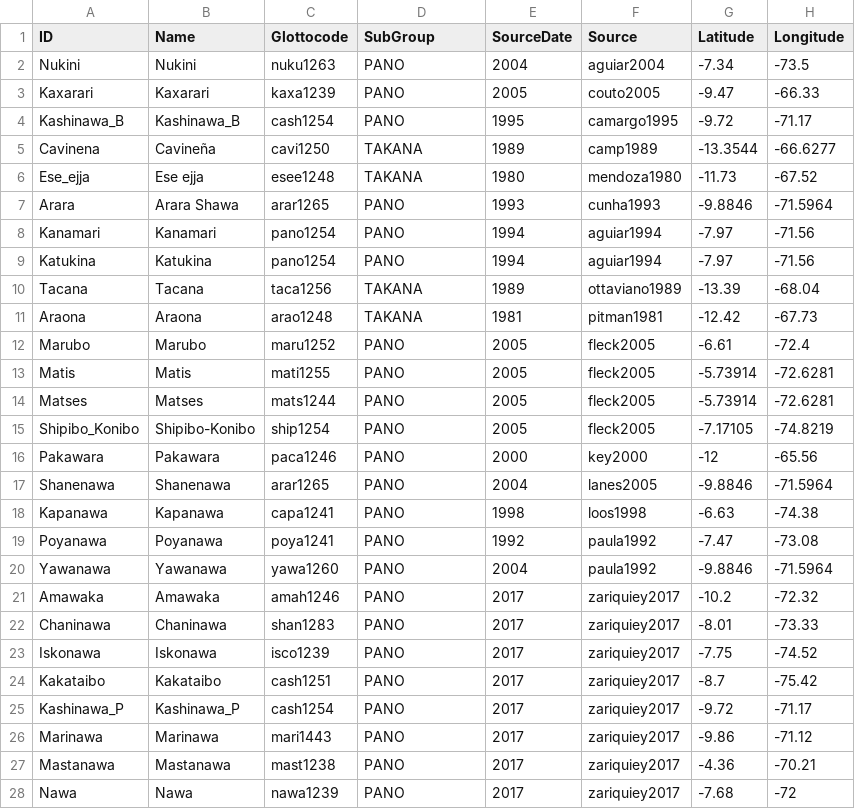
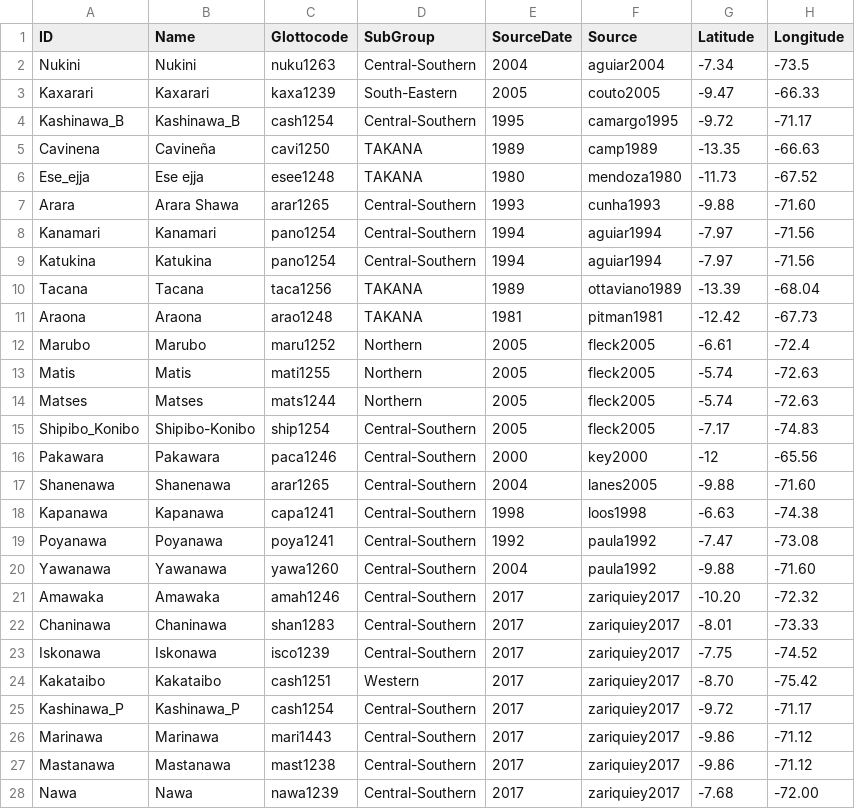
Before and after one commit to pano-takanan-history/zariquieypano, a TSV file: etc/languages.tsv, drawn as a sheet; only a part is shown; the diff covers the shown part only.

```diff
--- a/etc/languages.tsv
+++ b/etc/languages.tsv
@@ -1,28 +1,28 @@
 ID	Name	Glottocode	SubGroup	SourceDate	Source	Latitude	Longitude
-Nukini	Nukini	nuku1263	PANO	2004	aguiar2004	-7.34	-73.5
-Kaxarari	Kaxarari	kaxa1239	PANO	2005	couto2005	-9.47	-66.33
-Kashinawa_B	Kashinawa_B	cash1254	PANO	1995	camargo1995	-9.72	-71.17
-Cavinena	Cavineña	cavi1250	TAKANA	1989	camp1989	-13.3544	-66.6277
+Nukini	Nukini	nuku1263	Central-Southern	2004	aguiar2004	-7.34	-73.5
+Kaxarari	Kaxarari	kaxa1239	South-Eastern	2005	couto2005	-9.47	-66.33
+Kashinawa_B	Kashinawa_B	cash1254	Central-Southern	1995	camargo1995	-9.72	-71.17
+Cavinena	Cavineña	cavi1250	TAKANA	1989	camp1989	-13.35	-66.63
 Ese_ejja	Ese ejja	esee1248	TAKANA	1980	mendoza1980	-11.73	-67.52
-Arara	Arara Shawa	arar1265	PANO	1993	cunha1993	-9.8846	-71.5964
-Kanamari	Kanamari	pano1254	PANO	1994	aguiar1994	-7.97	-71.56
-Katukina	Katukina	pano1254	PANO	1994	aguiar1994	-7.97	-71.56
+Arara	Arara Shawa	arar1265	Central-Southern	1993	cunha1993	-9.88	-71.60
+Kanamari	Kanamari	pano1254	Central-Southern	1994	aguiar1994	-7.97	-71.56
+Katukina	Katukina	pano1254	Central-Southern	1994	aguiar1994	-7.97	-71.56
 Tacana	Tacana	taca1256	TAKANA	1989	ottaviano1989	-13.39	-68.04
 Araona	Araona	arao1248	TAKANA	1981	pitman1981	-12.42	-67.73
-Marubo	Marubo	maru1252	PANO	2005	fleck2005	-6.61	-72.4
-Matis	Matis	mati1255	PANO	2005	fleck2005	-5.73914	-72.6281
-Matses	Matses	mats1244	PANO	2005	fleck2005	-5.73914	-72.6281
-Shipibo_Konibo	Shipibo-Konibo	ship1254	PANO	2005	fleck2005	-7.17105	-74.8219
-Pakawara	Pakawara	paca1246	PANO	2000	key2000	-12	-65.56
-Shanenawa	Shanenawa	arar1265	PANO	2004	lanes2005	-9.8846	-71.5964
-Kapanawa	Kapanawa	capa1241	PANO	1998	loos1998	-6.63	-74.38
-Poyanawa	Poyanawa	poya1241	PANO	1992	paula1992	-7.47	-73.08
-Yawanawa	Yawanawa	yawa1260	PANO	2004	paula1992	-9.8846	-71.5964
-Amawaka	Amawaka	amah1246	PANO	2017	zariquiey2017	-10.2	-72.32
-Chaninawa	Chaninawa	shan1283	PANO	2017	zariquiey2017	-8.01	-73.33
-Iskonawa	Iskonawa	isco1239	PANO	2017	zariquiey2017	-7.75	-74.52
-Kakataibo	Kakataibo	cash1251	PANO	2017	zariquiey2017	-8.7	-75.42
-Kashinawa_P	Kashinawa_P	cash1254	PANO	2017	zariquiey2017	-9.72	-71.17
-Marinawa	Marinawa	mari1443	PANO	2017	zariquiey2017	-9.86	-71.12
-Mastanawa	Mastanawa	mast1238	PANO	2017	zariquiey2017	-4.36	-70.21
-Nawa	Nawa	nawa1239	PANO	2017	zariquiey2017	-7.68	-72
+Marubo	Marubo	maru1252	Northern	2005	fleck2005	-6.61	-72.4
+Matis	Matis	mati1255	Northern	2005	fleck2005	-5.74	-72.63
+Matses	Matses	mats1244	Northern	2005	fleck2005	-5.74	-72.63
+Shipibo_Konibo	Shipibo-Konibo	ship1254	Central-Southern	2005	fleck2005	-7.17	-74.83
+Pakawara	Pakawara	paca1246	Central-Southern	2000	key2000	-12	-65.56
+Shanenawa	Shanenawa	arar1265	Central-Southern	2004	lanes2005	-9.88	-71.60
+Kapanawa	Kapanawa	capa1241	Central-Southern	1998	loos1998	-6.63	-74.38
+Poyanawa	Poyanawa	poya1241	Central-Southern	1992	paula1992	-7.47	-73.08
+Yawanawa	Yawanawa	yawa1260	Central-Southern	2004	paula1992	-9.88	-71.60
+Amawaka	Amawaka	amah1246	Central-Southern	2017	zariquiey2017	-10.20	-72.32
+Chaninawa	Chaninawa	shan1283	Central-Southern	2017	zariquiey2017	-8.01	-73.33
+Iskonawa	Iskonawa	isco1239	Central-Southern	2017	zariquiey2017	-7.75	-74.52
+Kakataibo	Kakataibo	cash1251	Western	2017	zariquiey2017	-8.70	-75.42
+Kashinawa_P	Kashinawa_P	cash1254	Central-Southern	2017	zariquiey2017	-9.72	-71.17
+Marinawa	Marinawa	mari1443	Central-Southern	2017	zariquiey2017	-9.86	-71.12
+Mastanawa	Mastanawa	mast1238	Central-Southern	2017	zariquiey2017	-9.86	-71.12
+Nawa	Nawa	nawa1239	Central-Southern	2017	zariquiey2017	-7.68	-72.00
```
Also changed, not shown: 5 edited cells elsewhere in this file, cldf/languages.csv, 8 other files.
